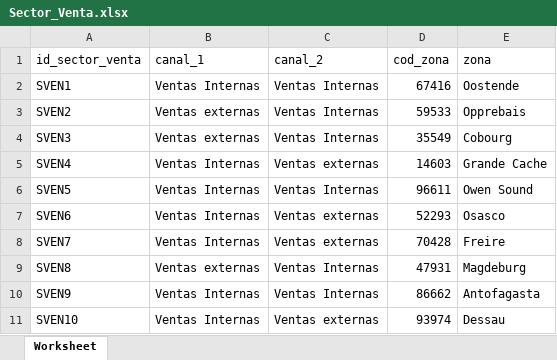
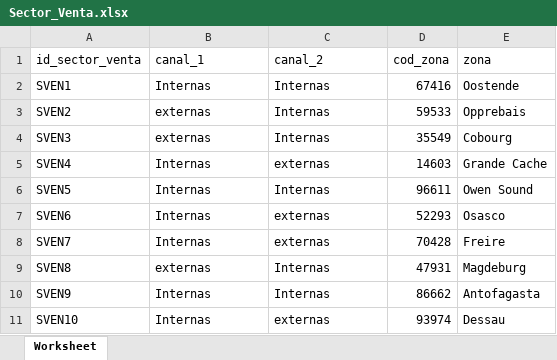
Before and after one commit to archiwilito9/GUIAS_TB181979_PV181965, an Excel workbook: Ejercicio complementario/Sector_Venta.xlsx, sheet Worksheet, drawn as a sheet; values as stored, in another font and other column widths than the file's, no borders; the diff names each change by its address in the sheet, - before the commit and + after, or states it on an @@ line.

```diff
--- a/Ejercicio complementario/Sector_Venta.xlsx (sheet Worksheet)
+++ b/Ejercicio complementario/Sector_Venta.xlsx (sheet Worksheet)
-B2 (canal_1): Ventas Internas
+B2 (canal_1): Internas
-C2:C4 (canal_2): Ventas Internas
+C2:C4 (canal_2): Internas
-B3:B4 (canal_1): Ventas externas
+B3:B4 (canal_1): externas
-B5:B8 (canal_1): Ventas Internas
+B5:B8 (canal_1): Internas
-C5 (canal_2): Ventas externas
+C5 (canal_2): externas
-C6 (canal_2): Ventas Internas
+C6 (canal_2): Internas
-C7:C8 (canal_2): Ventas externas
+C7:C8 (canal_2): externas
-B9 (canal_1): Ventas externas
+B9 (canal_1): externas
-C9:C10 (canal_2): Ventas Internas
+C9:C10 (canal_2): Internas
-B10:B11 (canal_1): Ventas Internas
+B10:B11 (canal_1): Internas
-C11 (canal_2): Ventas externas
+C11 (canal_2): externas
```
Also changed, not shown: Ejercicio complementario/Producto.xlsx, 2 other files.
